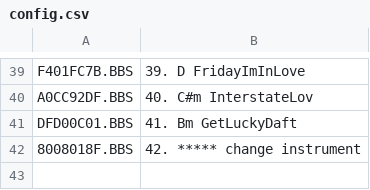
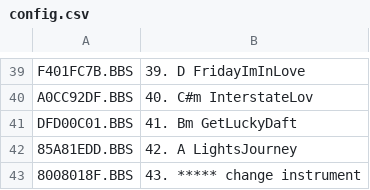
Before and after one commit to emallove/BeatBuddyCard2, a CSV file: SONGS/149E1CAF/config.csv, drawn as a sheet; only a part is shown, gaps mark what is left out.

```diff
--- a/SONGS/149E1CAF/config.csv
+++ b/SONGS/149E1CAF/config.csv
@@ -41,2 +41,3 @@ A0CC92DF.BBS,40. C#m InterstateLov
 DFD00C01.BBS,41. Bm GetLuckyDaft
-8008018F.BBS,42. ***** change instrument
+85A81EDD.BBS,42. A LightsJourney
+8008018F.BBS,43. ***** change instrument
```
Also changed, not shown: PLAYLISTS/6.csv, 2 other files.
